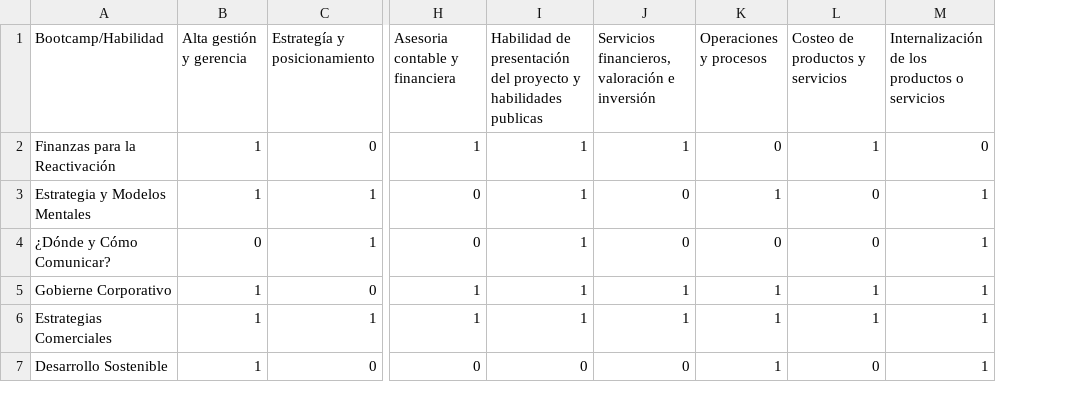
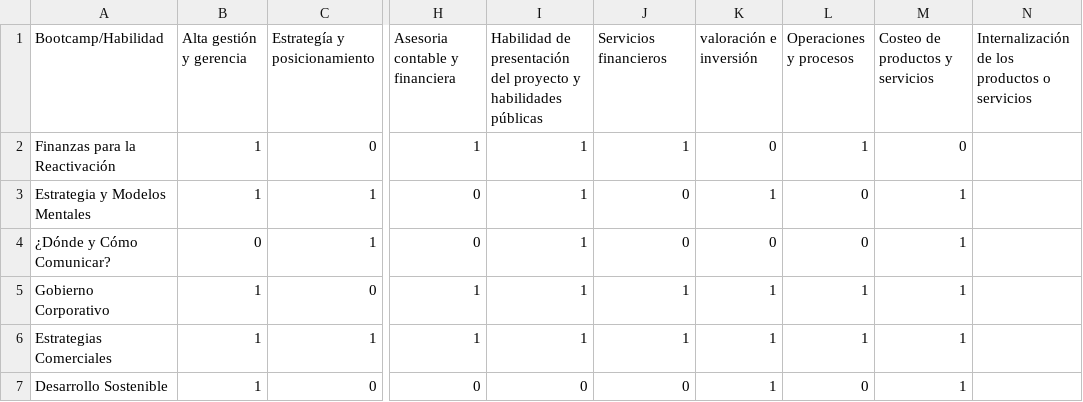
Before and after one commit to mathvidarte/Sistema-de-recomendaci-n, a CSV file: file/bootcamps1.csv, drawn as a sheet; only a part is shown, gaps mark what is left out; addresses are those after the commit; the diff names each change by its address in the sheet, - before the commit and + after, or states it on an @@ line.

```diff
--- a/file/bootcamps1.csv
+++ b/file/bootcamps1.csv
+column K (valoración e inversión), rows 2-7: 0 | 1 | 0 | 1 | 1 | 1
-I1: …y habilidades publicas
+I1: …y habilidades públicas
-J1: Servicios financieros, valoración e inversión
+J1: Servicios financieros
-L2 (Operaciones y procesos): 0
+L2 (Operaciones y procesos): 1
-M2 (Costeo de productos y servicios): 1
+M2 (Costeo de productos y servicios): 0
-N2: 0
+N2: (empty)
-L3 (Operaciones y procesos): 1
+L3 (Operaciones y procesos): 0
-M3:M4 (Costeo de productos y servicios): 0
+M3:M4 (Costeo de productos y servicios): 1
-N3:N7: 1
+N3:N7: (empty)
-A5 (Bootcamp/Habilidad): Gobierne Corporativo
+A5 (Bootcamp/Habilidad): Gobierno Corporativo
-L7 (Operaciones y procesos): 1
+L7 (Operaciones y procesos): 0
-M7 (Costeo de productos y servicios): 0
+M7 (Costeo de productos y servicios): 1
```
Also changed, not shown: file/personas.csv, 2 other files.
